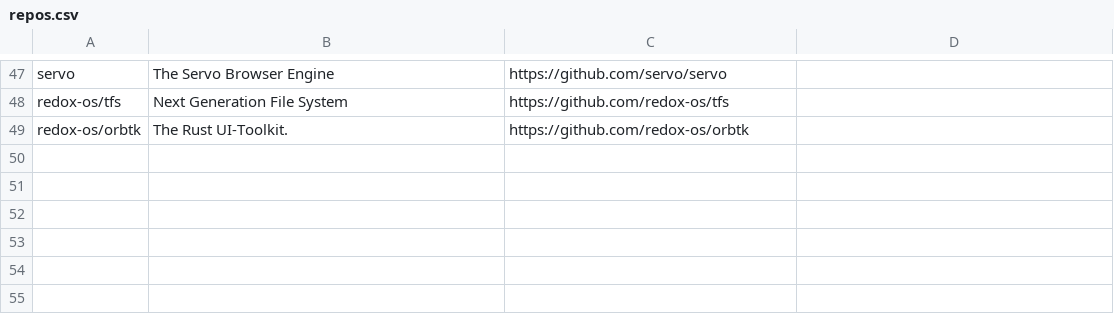
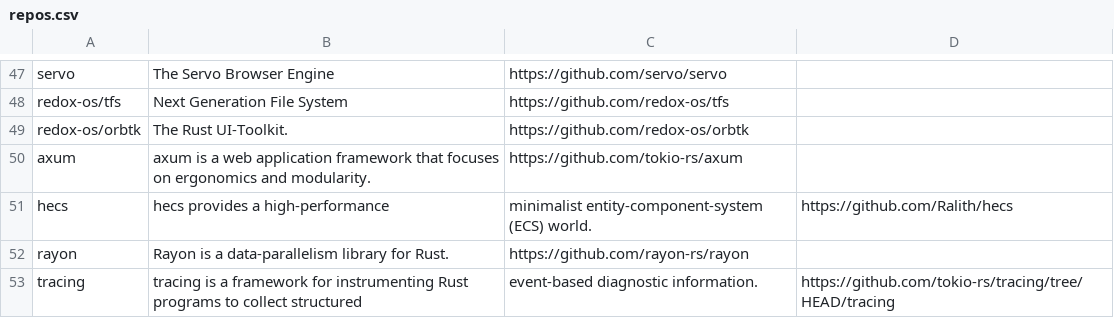
Before and after one commit to codota/tabnine-rust-community-model, a CSV file: repos.csv, drawn as a sheet; only a part is shown, gaps mark what is left out; the diff names each change by its address in the sheet, - before the commit and + after, or states it on an @@ line.

Commit message:
Update repos.csv

```diff
--- a/repos.csv
+++ b/repos.csv
+row 50: axum | axum is a web application framework that focuses on ergonomics and modularity. | https://github.com/tokio-rs/axum
+row 51: hecs | hecs provides a high-performance | minimalist entity-component-system (ECS) world. | https://github.com/Ralith/hecs
+row 52: rayon | Rayon is a data-parallelism library for Rust. | https://github.com/rayon-rs/rayon
+row 53: tracing | tracing is a framework for instrumenting Rust programs to collect structured | event-based diagnostic information. | https://github.com/tokio-rs/tracing/tree/HEAD/tracing
```
